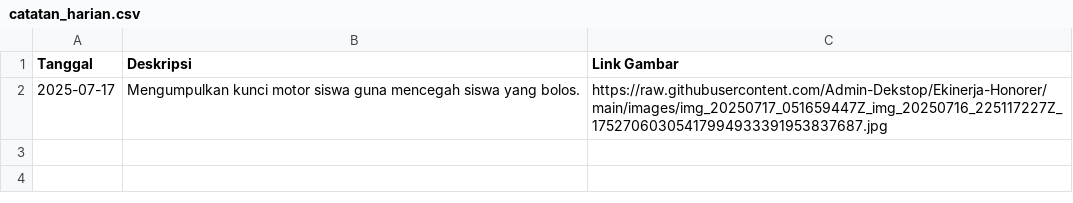
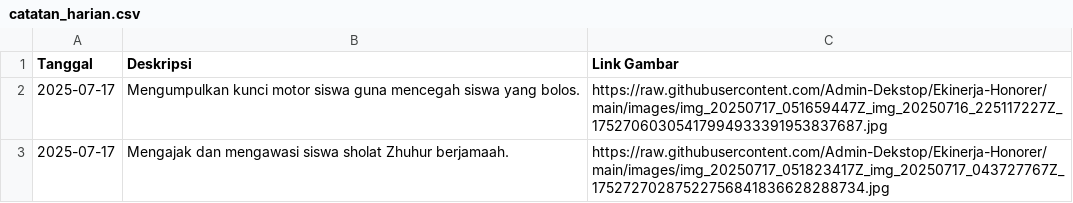
Before and after one commit to Admin-Dekstop/Ekinerja-Honorer, a CSV file: catatan_harian.csv, drawn as a sheet.

Commit message:
docs: add daily note on 2025-07-17

```diff
--- a/catatan_harian.csv
+++ b/catatan_harian.csv
@@ -2 +2,2 @@ Tanggal,Deskripsi,Link Gambar
 2025-07-17,Mengumpulkan kunci motor siswa guna mencegah siswa yang bolos.,https://raw.githubusercontent.com/Admin-Dekstop/Ekinerja-Honorer/main/images/img_20250717_051659447Z_img_20250716_225117227Z_17527060305417994933391953837687.jpg
+2025-07-17,Mengajak dan mengawasi siswa sholat Zhuhur berjamaah.,https://raw.githubusercontent.com/Admin-Dekstop/Ekinerja-Honorer/main/images/img_20250717_051823417Z_img_20250717_043727767Z_17527270287522756841836628288734.jpg
```
